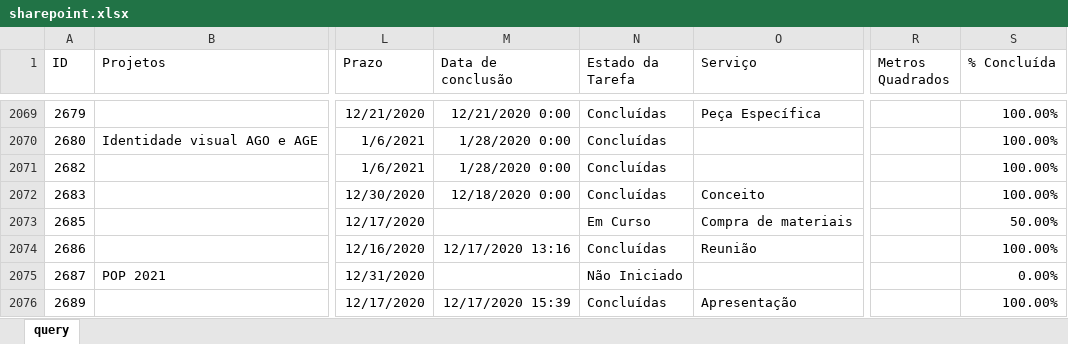
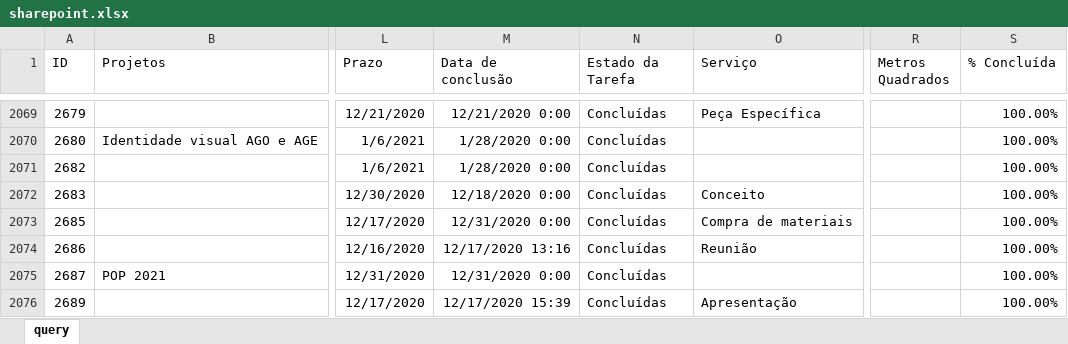
Before and after one commit to pedro-longhin/Repository, an Excel workbook: sharepoint.xlsx, sheet query, drawn as a sheet; only a part is shown, gaps mark what is left out; values as stored, in another font and other column widths than the file's, no borders; table styles not drawn; the diff covers the shown part only; the diff names each change by its address in the sheet, - before the commit and + after, or states it on an @@ line.

Commit message:
sharepoint data

```diff
--- a/sharepoint.xlsx (sheet query)
+++ b/sharepoint.xlsx (sheet query)
-M2073 (Data de conclusão): (empty)
+M2073 (Data de conclusão): 12/31/2020 0:00
-N2073 (Estado da Tarefa): Em Curso
+N2073 (Estado da Tarefa): Concluídas
-S2073 (% Concluída): 50.00%
+S2073 (% Concluída): 100.00%
-M2075 (Data de conclusão): (empty)
+M2075 (Data de conclusão): 12/31/2020 0:00
-N2075 (Estado da Tarefa): Não Iniciado
+N2075 (Estado da Tarefa): Concluídas
-S2075 (% Concluída): 0.00%
+S2075 (% Concluída): 100.00%
```
Also changed, not shown: 6 added rows, 1 removed row and 121 edited cells elsewhere in this sheet.
